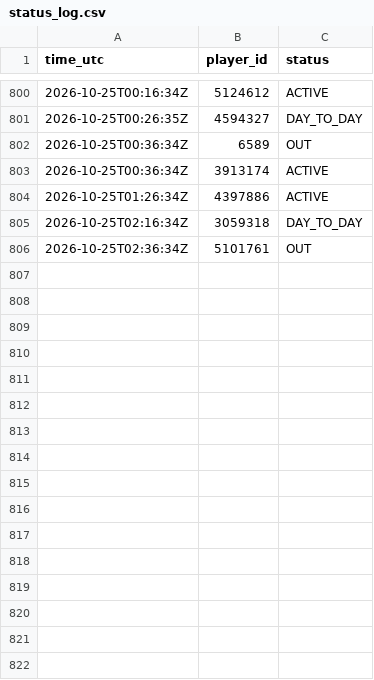
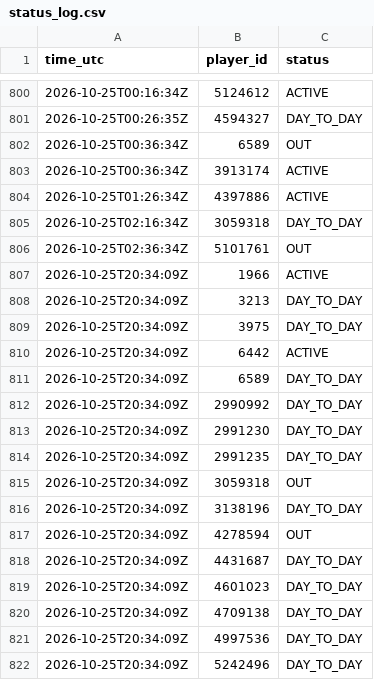
Before and after one commit to thewhitelisted/cg-engine, a CSV file: data/status_log.csv, drawn as a sheet; only a part is shown, gaps mark what is left out.

Commit message:
Status and lineup logs

```diff
--- a/data/status_log.csv
+++ b/data/status_log.csv
@@ -806 +806,17 @@ time_utc,player_id,status
 2026-10-25T02:36:34Z,5101761,OUT
+2026-10-25T20:34:09Z,1966,ACTIVE
+2026-10-25T20:34:09Z,3213,DAY_TO_DAY
+2026-10-25T20:34:09Z,3975,DAY_TO_DAY
+2026-10-25T20:34:09Z,6442,ACTIVE
+2026-10-25T20:34:09Z,6589,DAY_TO_DAY
+2026-10-25T20:34:09Z,2990992,DAY_TO_DAY
+2026-10-25T20:34:09Z,2991230,DAY_TO_DAY
+2026-10-25T20:34:09Z,2991235,DAY_TO_DAY
+2026-10-25T20:34:09Z,3059318,OUT
+2026-10-25T20:34:09Z,3138196,DAY_TO_DAY
+2026-10-25T20:34:09Z,4278594,OUT
+2026-10-25T20:34:09Z,4431687,DAY_TO_DAY
+2026-10-25T20:34:09Z,4601023,DAY_TO_DAY
+2026-10-25T20:34:09Z,4709138,DAY_TO_DAY
+2026-10-25T20:34:09Z,4997536,DAY_TO_DAY
+2026-10-25T20:34:09Z,5242496,DAY_TO_DAY
```
Also changed, not shown: 1 other file.
